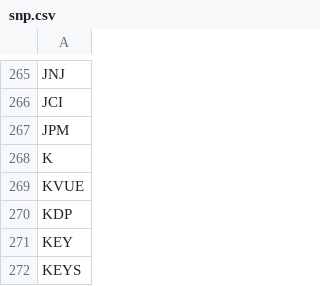
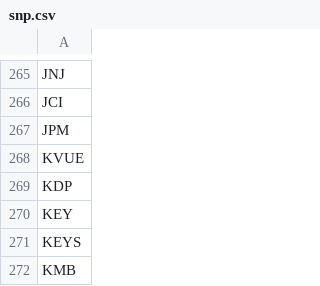
Before and after one commit to fullsack73/portfolio-project, a CSV file: snp.csv, drawn as a sheet; only a part is shown, gaps mark what is left out; the shorter side is filled out with more unchanged rows.

```diff
--- a/snp.csv
+++ b/snp.csv
@@ -267,3 +267,2 @@ JCI
 JPM
-K
 KVUE
```
Also changed, not shown: 1 other file.
